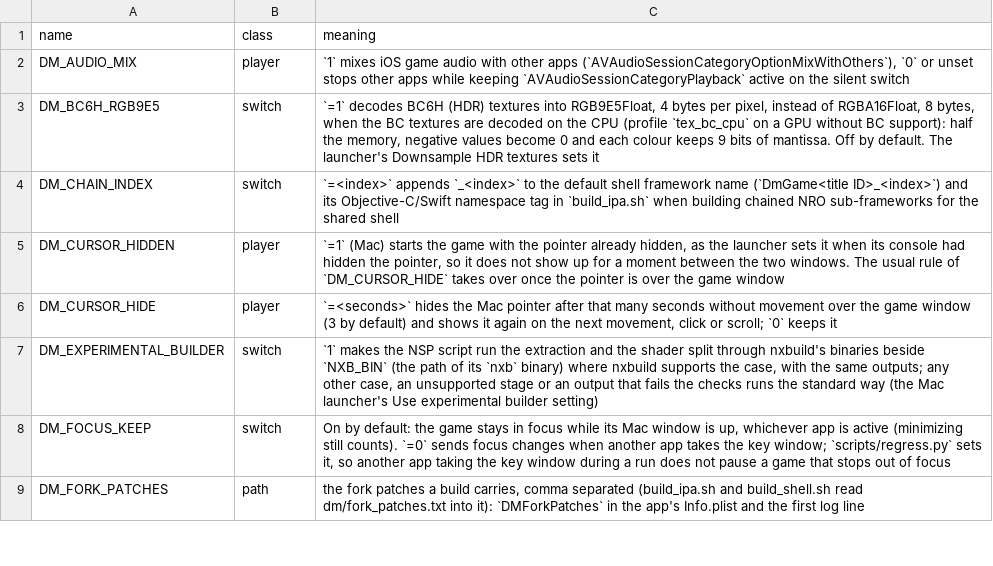
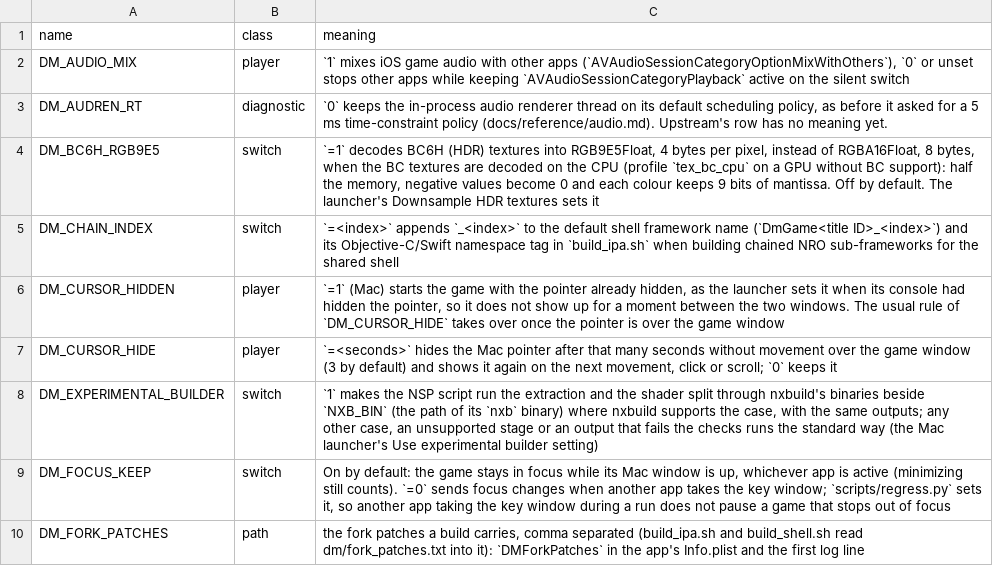
Before and after one commit to LNPANDY/NX2Apple, a TSV file: patches/fork_env_switches.tsv, drawn as a sheet; only a part is shown.

Commit message:
Engine: bump the pin to 99224562186a
Move .upstream-ref from ff2d3efea61a to 99224562186a (seedds/nxnative main,
8 commits) and refresh the patch queue onto it.

Nothing dropped and nothing reduced. No patch touches the shader chain.

Conflict resolved:
- 0050: hle_audren.c takes the cq_mu and g_ar_mu changes into upstream's
  real-time deadline code (2edad182), and t_audio.c gets a dm_host_lock stub
  because hle_audren.c locks cq_mu through it now.

Fixes on top of the refreshed series:
- 0051: upstream's t_vk_argbuf.m calls sh_read_table(FILE *), so hle_vk.m keeps
  that function and sh_load reads the DMMSLTR1 trailer table through it with
  fmemopen. The gfx tests compile again.
- 0055: the iOS heap count checks of t_rt_recycle wait for the deferred
  releases, as they were flaky.

patches/fork_env_switches.tsv keeps its row for DM_AUDREN_RT, whose upstream
row still has no meaning. The series from main, with 0069 build-seed-fix, is
unchanged by the bump.

```diff
--- a/patches/fork_env_switches.tsv
+++ b/patches/fork_env_switches.tsv
@@ -2,2 +2,3 @@ name	class	meaning
 DM_AUDIO_MIX	player	`1` mixes iOS game audio with other apps (`AVAudioSessionCategoryOptionMixWithOthers`), `0` or unset stops other apps while keeping `AVAudioSessionCategoryPlayback` active on the silent switch
+DM_AUDREN_RT	diagnostic	`0` keeps the in-process audio renderer thread on its default scheduling policy, as before it asked for a 5 ms time-constraint policy (docs/reference/audio.md). Upstream's row has no meaning yet.
 DM_BC6H_RGB9E5	switch	`=1` decodes BC6H (HDR) textures into RGB9E5Float, 4 bytes per pixel, instead of RGBA16Float, 8 bytes, when the BC textures are decoded on the CPU (profile `tex_bc_cpu` on a GPU without BC support): half the memory, negative values become 0 and each colour keeps 9 bits of mantissa. Off by default. The launcher's Downsample HDR textures sets it
```
Also changed, not shown: 27 other files.
